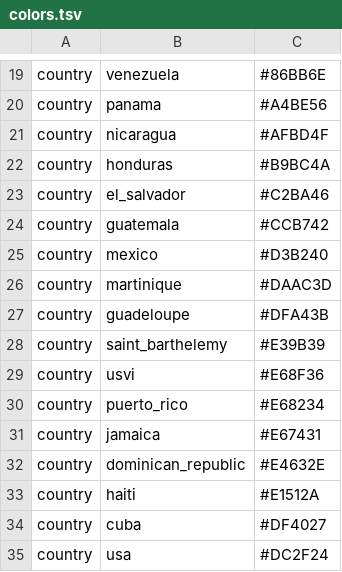
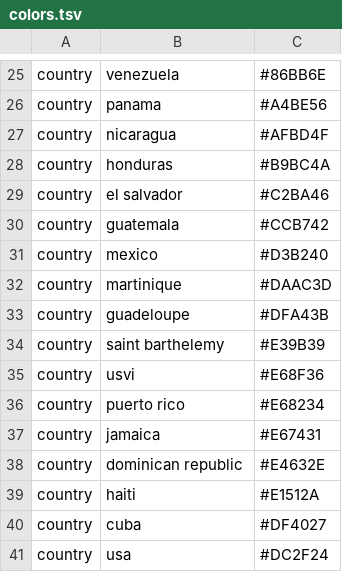
Before and after one commit to nextstrain/zika, a TSV file: config/colors.tsv, drawn as a sheet; only a part is shown, gaps mark what is left out; the diff covers the shown part only.

```diff
--- a/config/colors.tsv
+++ b/config/colors.tsv
@@ -22,3 +28,3 @@ country	nicaragua	#AFBD4F
 country	honduras	#B9BC4A
-country	el_salvador	#C2BA46
+country	el salvador	#C2BA46
 country	guatemala	#CCB742
@@ -27,7 +33,7 @@ country	martinique	#DAAC3D
 country	guadeloupe	#DFA43B
-country	saint_barthelemy	#E39B39
+country	saint barthelemy	#E39B39
 country	usvi	#E68F36
-country	puerto_rico	#E68234
+country	puerto rico	#E68234
 country	jamaica	#E67431
-country	dominican_republic	#E4632E
+country	dominican republic	#E4632E
 country	haiti	#E1512A
```
Also changed, not shown: 7 added rows, 1 removed row and 3 edited cells elsewhere in this file, 1 other file.
